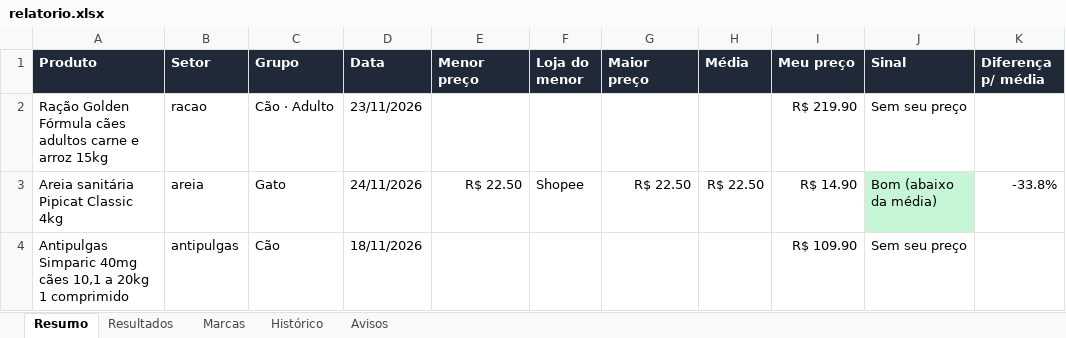
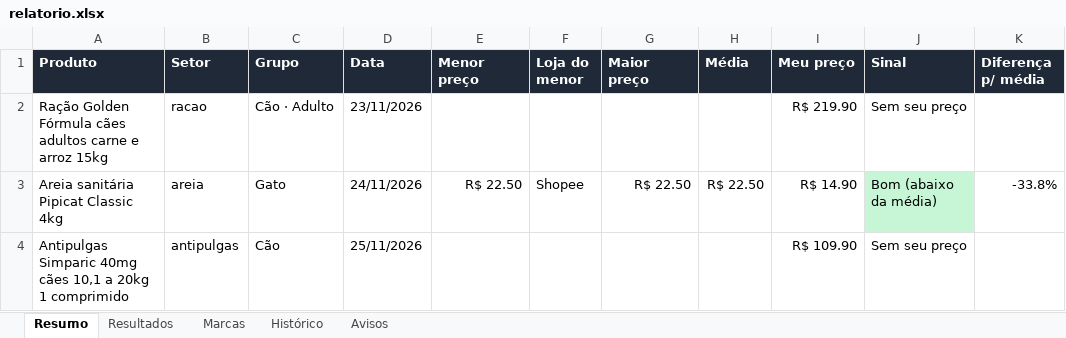
Before and after one commit to gustavoderminiobr1-cloud/monitor-precos-pet, an Excel workbook: saida/relatorio.xlsx, sheet Resumo, drawn as a sheet; only a part is shown; values as stored, in another font and other column widths than the file's, no borders; the diff names each change by its address in the sheet, - before the commit and + after, or states it on an @@ line.

```diff
--- a/saida/relatorio.xlsx (sheet Resumo)
+++ b/saida/relatorio.xlsx (sheet Resumo)
-D4 (Data): 18/11/2026
+D4 (Data): 25/11/2026
```
Also changed, not shown: sheet Histórico, sheet Avisos, sheet Marcas, 5 other files.
